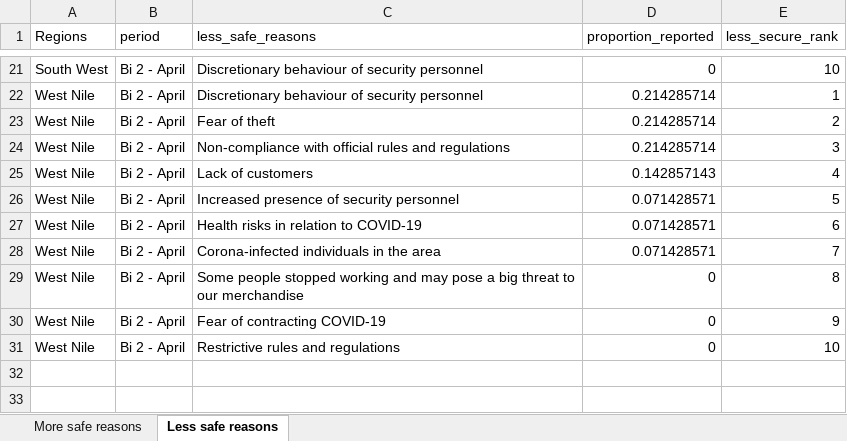
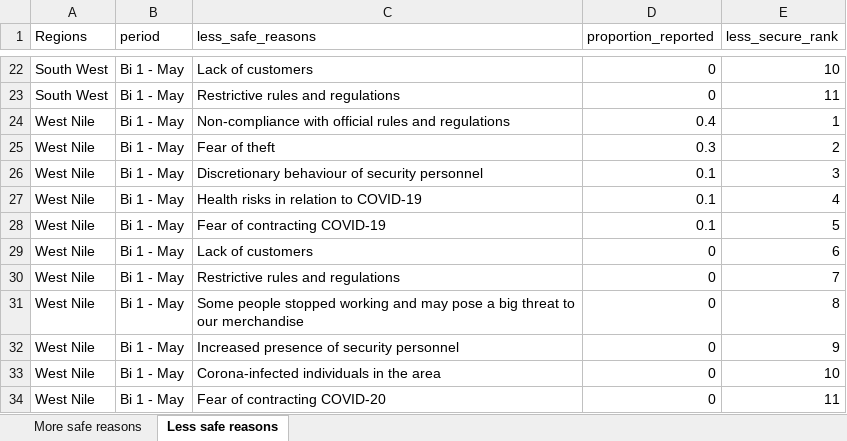
Before and after one commit to almafazy/uganda_jmmi, an Excel workbook: outputs/UG_COnvid_jmmi_15may2020_safety reasons.xlsx, sheet Less safe reasons, drawn as a sheet; only a part is shown, gaps mark what is left out; values as stored, in another font and other column widths than the file's, no borders; addresses are those after the commit; the diff covers the shown part only; the diff names each change by its address in the sheet, - before the commit and + after, or states it on an @@ line.

```diff
--- a/outputs/UG_COnvid_jmmi_15may2020_safety reasons.xlsx (sheet Less safe reasons)
+++ b/outputs/UG_COnvid_jmmi_15may2020_safety reasons.xlsx (sheet Less safe reasons)
-B22 (period): Bi 2 - April
+B22 (period): Bi 1 - May
-C22 (less_safe_reasons): Discretionary behaviour of security personnel
+C22 (less_safe_reasons): Lack of customers
+row 23: South West | Bi 1 - May | Restrictive rules and regulations | 0 | 11
-B24:B33 (period): Bi 2 - April
+B24:B33 (period): Bi 1 - May
-C24 (less_safe_reasons): Discretionary behaviour of security personnel
+C24 (less_safe_reasons): Non-compliance with official rules and regulations
-D24 (proportion_reported): 0.214285714
+D24 (proportion_reported): 0.4
-D25 (proportion_reported): 0.214285714
+D25 (proportion_reported): 0.3
-C26 (less_safe_reasons): Non-compliance with official rules and regulations
+C26 (less_safe_reasons): Discretionary behaviour of security personnel
-D26 (proportion_reported): 0.214285714
+D26 (proportion_reported): 0.1
-C27 (less_safe_reasons): Lack of customers
+C27 (less_safe_reasons): Health risks in relation to COVID-19
-D27 (proportion_reported): 0.142857143
+D27 (proportion_reported): 0.1
-C28 (less_safe_reasons): Increased presence of security personnel
+C28 (less_safe_reasons): Fear of contracting COVID-19
-D28 (proportion_reported): 0.071428571
+D28 (proportion_reported): 0.1
-C29 (less_safe_reasons): Health risks in relation to COVID-19
+C29 (less_safe_reasons): Lack of customers
-D29:D30 (proportion_reported): 0.071428571
+D29:D30 (proportion_reported): 0
-C30 (less_safe_reasons): Corona-infected individuals in the area
+C30 (less_safe_reasons): Restrictive rules and regulations
-C32 (less_safe_reasons): Fear of contracting COVID-19
+C32 (less_safe_reasons): Increased presence of security personnel
-C33 (less_safe_reasons): Restrictive rules and regulations
+C33 (less_safe_reasons): Corona-infected individuals in the area
+row 34: West Nile | Bi 1 - May | Fear of contracting COVID-20 | 0 | 11
```
Also changed, not shown: 6 added rows, 5 removed rows and 37 edited cells elsewhere in this sheet, sheet More safe reasons, outputs/UG_COnvid_jmmi_AprilMEBs_14052020_period.xlsx, outputs/UG_COnvid_jmmi_unit_conversions.xlsx, 6 other files.
